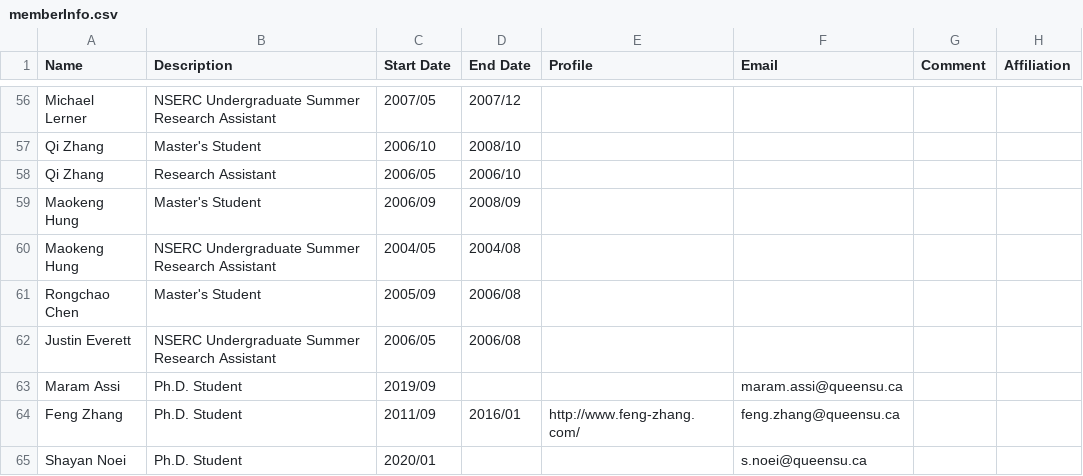
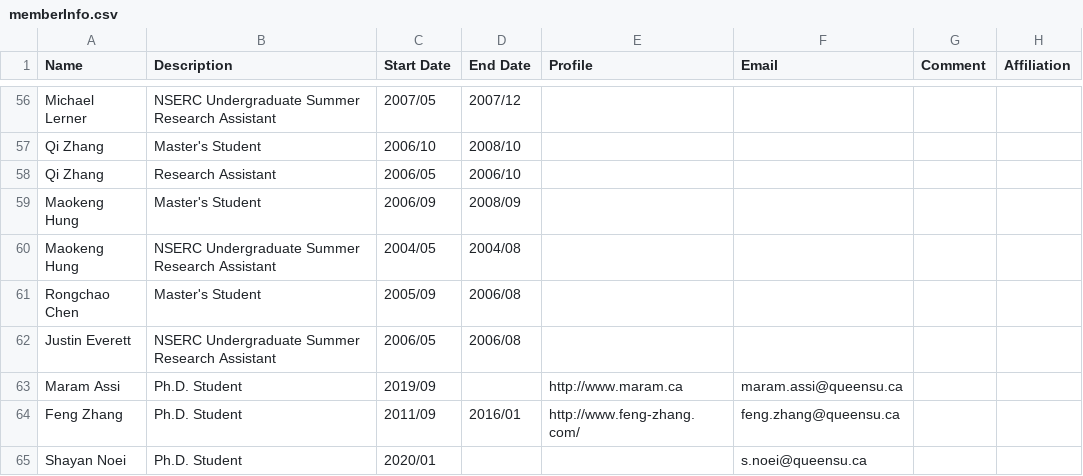
Before and after one commit to seal-queensu/seal-queensu.github.io, a CSV file: members/memberInfo.csv, drawn as a sheet; only a part is shown, gaps mark what is left out.

```diff
--- a/members/memberInfo.csv
+++ b/members/memberInfo.csv
@@ -62,3 +62,3 @@ Rongchao Chen,Master's Student,2005/09,2006/08,,,,
 Justin Everett,NSERC Undergraduate Summer Research Assistant,2006/05,2006/08,,,,
-Maram Assi,Ph.D. Student,2019/09,,,maram.assi@queensu.ca,,
+Maram Assi,Ph.D. Student,2019/09,,http://www.maram.ca,maram.assi@queensu.ca,,
 Feng Zhang,Ph.D. Student,2011/09,2016/01,http://www.feng-zhang.com/,feng.zhang@queensu.ca,,
```
Also changed, not shown: publications/PublicationList.csv, 2 other files.
